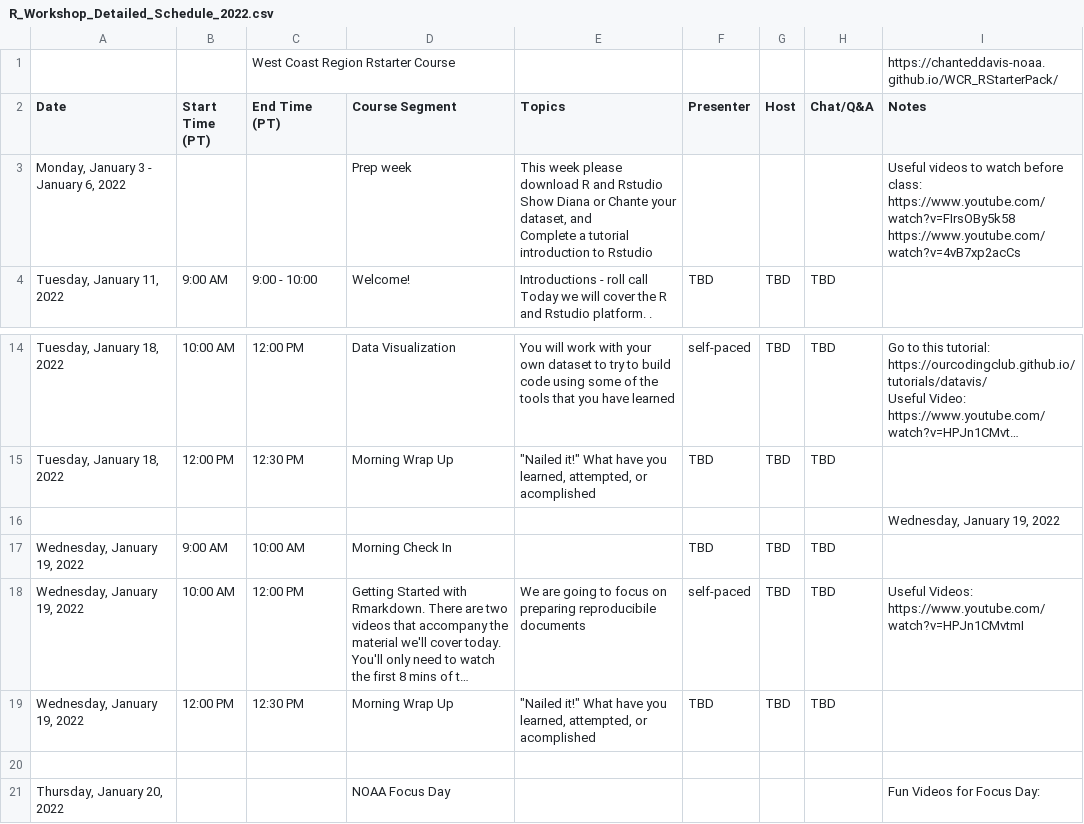
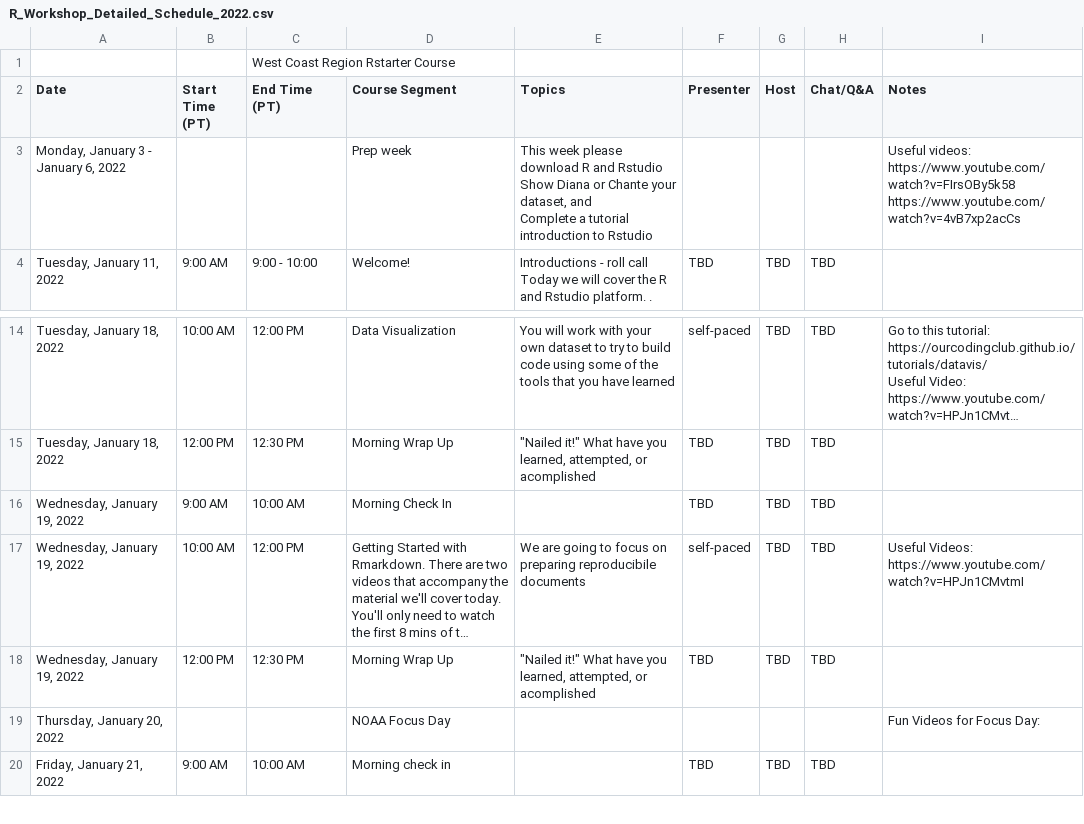
Before and after one commit to ChanteDDavis-NOAA/WCR_RStarterPack, a CSV file: R_Workshop_Detailed_Schedule_2022.csv, drawn as a sheet; only a part is shown, gaps mark what is left out; the shorter side is filled out with more unchanged rows; long unchanged cells end in …; ↵ is a line break in a cell; the diff names each change by its address in the sheet, - before the commit and + after, or states it on an @@ line.

Commit message:
Fixed a problem with the schedule dates

```diff
--- a/R_Workshop_Detailed_Schedule_2022.csv
+++ b/R_Workshop_Detailed_Schedule_2022.csv
-I1 (Notes): https://chanteddavis-noaa.github.io/WCR_RStarterPack/
+I1 (Notes): (empty)
-I3 (Notes): Useful videos to watch before class: ↵ https://www.youtube.com/watch?v=FIrsOBy5k58 ↵ https://www.youtube.com/watch?v=4vB7xp2acCs
+I3 (Notes): Useful videos: ↵ https://www.youtube.com/watch?v=FIrsOBy5k58 ↵ https://www.youtube.com/watch?v=4vB7xp2acCs
-row 16:  |  |  |  |  |  |  |  | Wednesday, January 19, 2022
-row 20: (empty)
```
Also changed, not shown: 2 other files.
